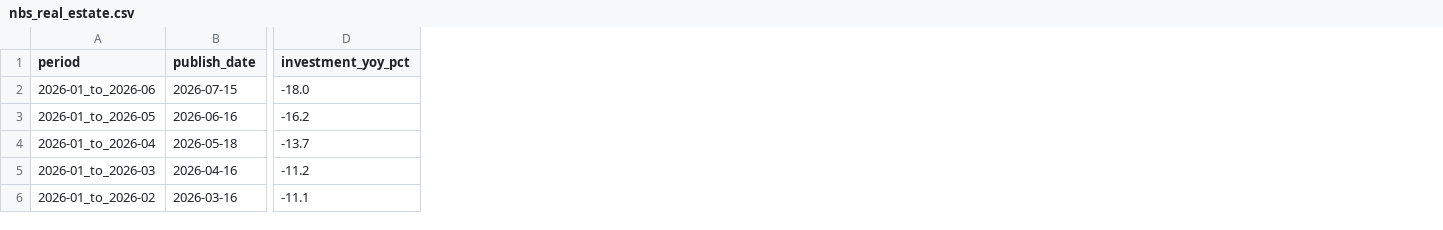
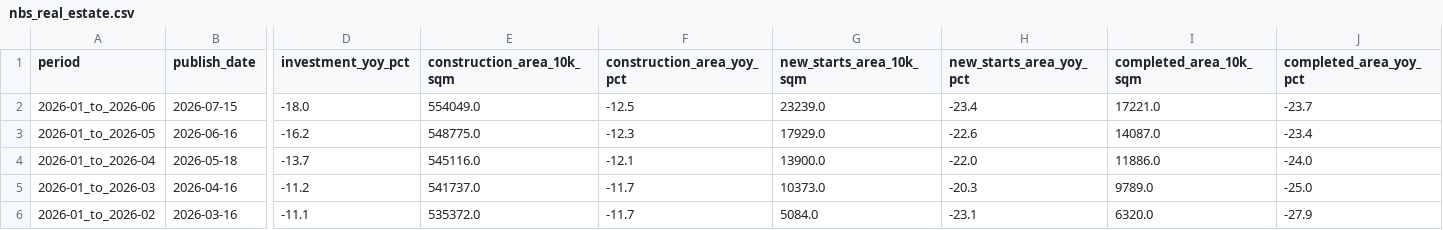
Before and after one commit to xuefeng0324/realty, a CSV file: realty_app/static/nbs_real_estate.csv, drawn as a sheet; only a part is shown, gaps mark what is left out; the diff names each change by its address in the sheet, - before the commit and + after, or states it on an @@ line.

Commit message:
feat(realty_app): v1.121.86 NBS房地产补施工新开工竣工
同源官方表扩展入库；仪表盘管道指标行。versionCode 207。

```diff
--- a/realty_app/static/nbs_real_estate.csv
+++ b/realty_app/static/nbs_real_estate.csv
+column E (construction_area_10k_sqm), rows 2-6: 554049.0 | 548775.0 | 545116.0 | 541737.0 | 535372.0
+column F (construction_area_yoy_pct), rows 2-6: -12.5 | -12.3 | -12.1 | -11.7 | -11.7
+column G (new_starts_area_10k_sqm), rows 2-6: 23239.0 | 17929.0 | 13900.0 | 10373.0 | 5084.0
+column H (new_starts_area_yoy_pct), rows 2-6: -23.4 | -22.6 | -22.0 | -20.3 | -23.1
+column I (completed_area_10k_sqm), rows 2-6: 17221.0 | 14087.0 | 11886.0 | 9789.0 | 6320.0
+column J (completed_area_yoy_pct), rows 2-6: -23.7 | -23.4 | -24.0 | -25.0 | -27.9
```
Also changed, not shown: 11 other files.
